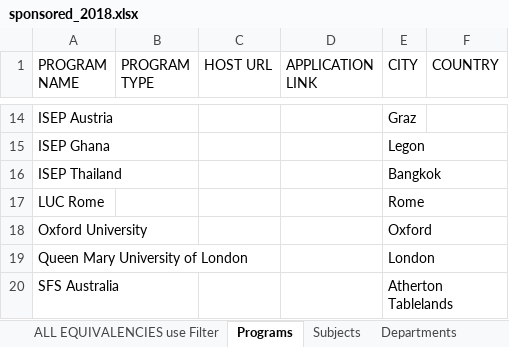
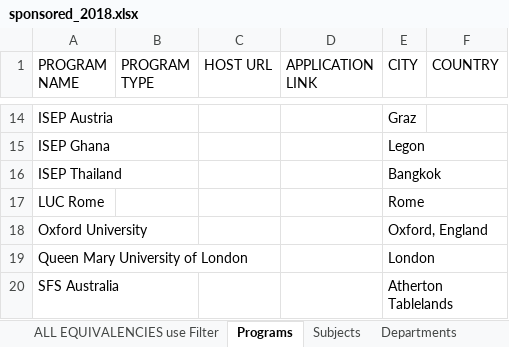
Before and after one commit to lrtibbetts/zags-abroad-backend, an Excel workbook: spreadsheets/sponsored_2018.xlsx, sheet Programs, drawn as a sheet; only a part is shown, gaps mark what is left out; values as stored, in another font and other column widths than the file's, no borders; the diff names each change by its address in the sheet, - before the commit and + after, or states it on an @@ line.

Commit message:
updated city column with oxford, england

```diff
--- a/spreadsheets/sponsored_2018.xlsx (sheet Programs)
+++ b/spreadsheets/sponsored_2018.xlsx (sheet Programs)
-E18 (CITY): Oxford
+E18 (CITY): Oxford, England
```
